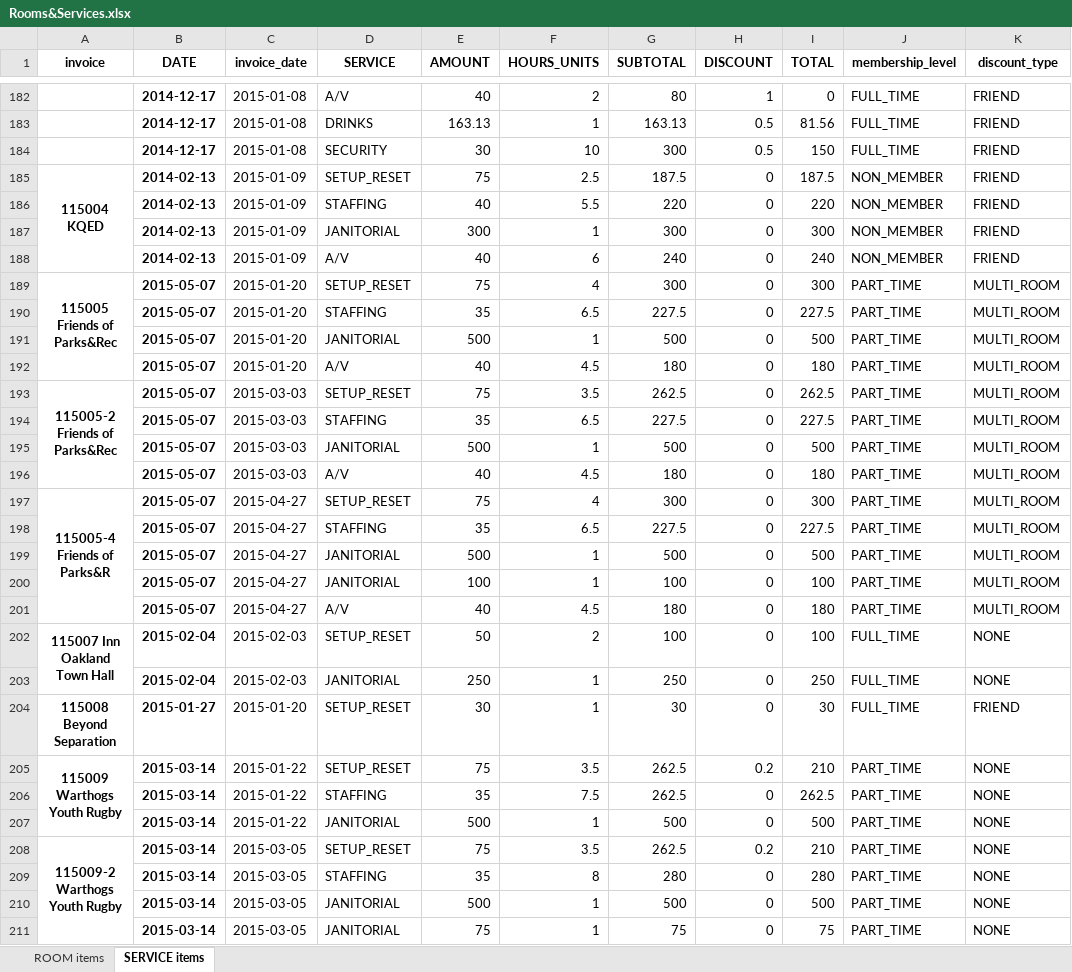
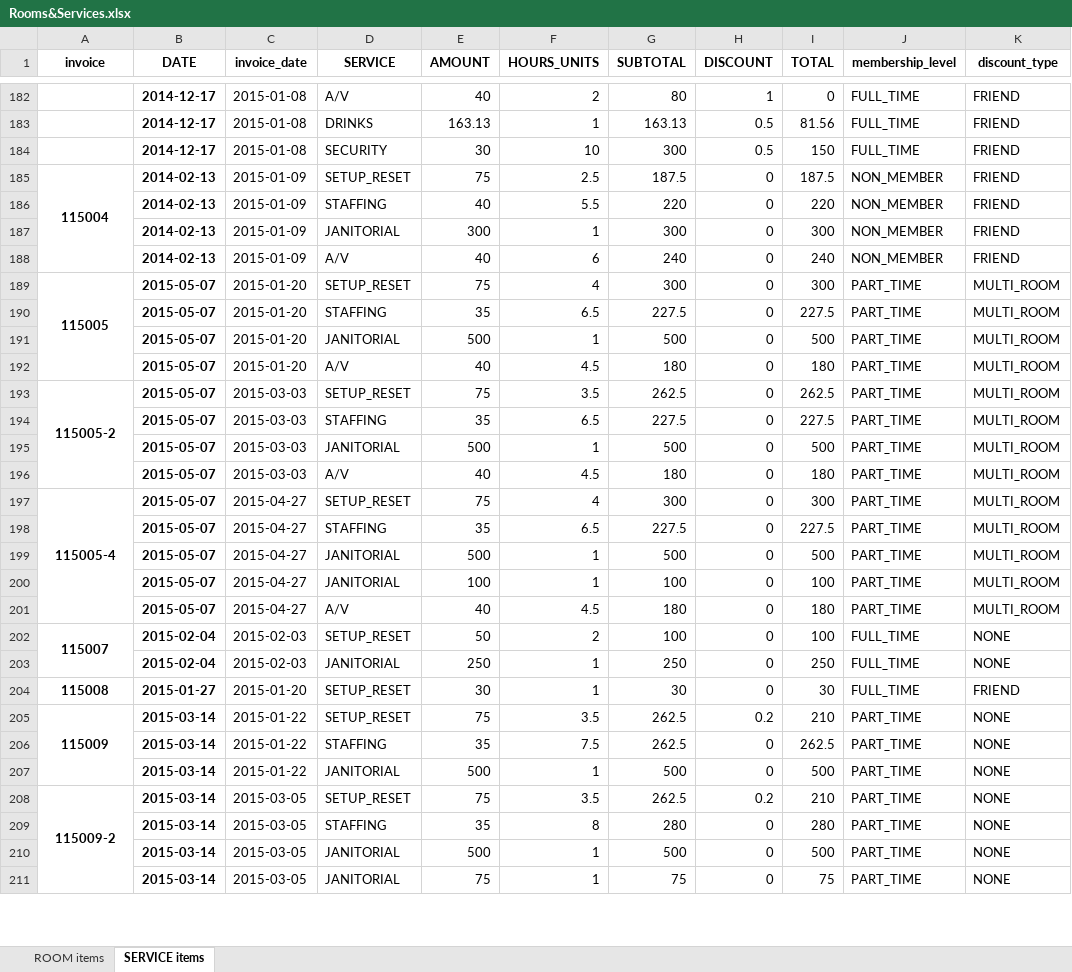
Before and after one commit to ebrensi/HUB_Invoice_Analysis, an Excel workbook: Rooms&Services.xlsx, sheet SERVICE items, drawn as a sheet; only a part is shown, gaps mark what is left out; values as stored, in another font and other column widths than the file's, no borders; the diff covers the shown part only; the diff names each change by its address in the sheet, - before the commit and + after, or states it on an @@ line.

Commit message:
updated invoice data Wed Dec 16 15:29:36 PST 2015

```diff
--- a/Rooms&Services.xlsx (sheet SERVICE items)
+++ b/Rooms&Services.xlsx (sheet SERVICE items)
-A185 (invoice): 115004 KQED
+A185 (invoice): 115004
-A189 (invoice): 115005 Friends of Parks&Rec
+A189 (invoice): 115005
-A193 (invoice): 115005-2 Friends of Parks&Rec
+A193 (invoice): 115005-2
-A197 (invoice): 115005-4 Friends of Parks&R
+A197 (invoice): 115005-4
-A202 (invoice): 115007 Inn Oakland Town Hall
+A202 (invoice): 115007
-A204 (invoice): 115008 Beyond Separation
+A204 (invoice): 115008
-A205 (invoice): 115009 Warthogs Youth Rugby
+A205 (invoice): 115009
-A208 (invoice): 115009-2 Warthogs Youth Rugby
+A208 (invoice): 115009-2
```
Also changed, not shown: 62 removed rows and 400 edited cells elsewhere in this sheet, sheet ROOM items, 7 other files.
